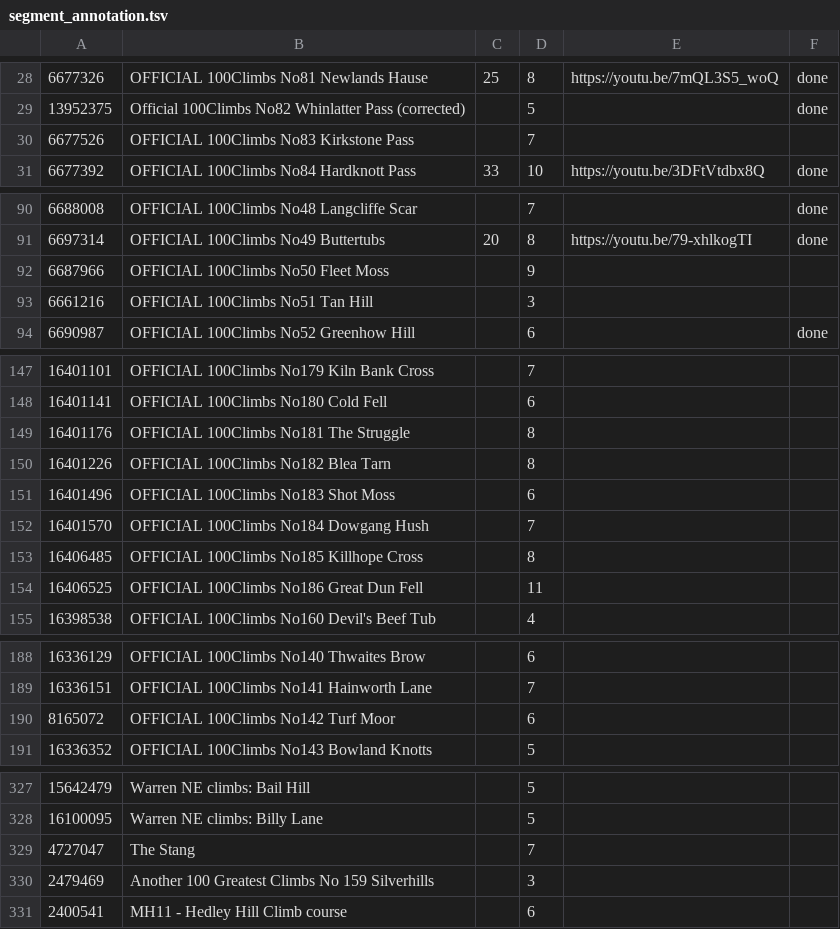
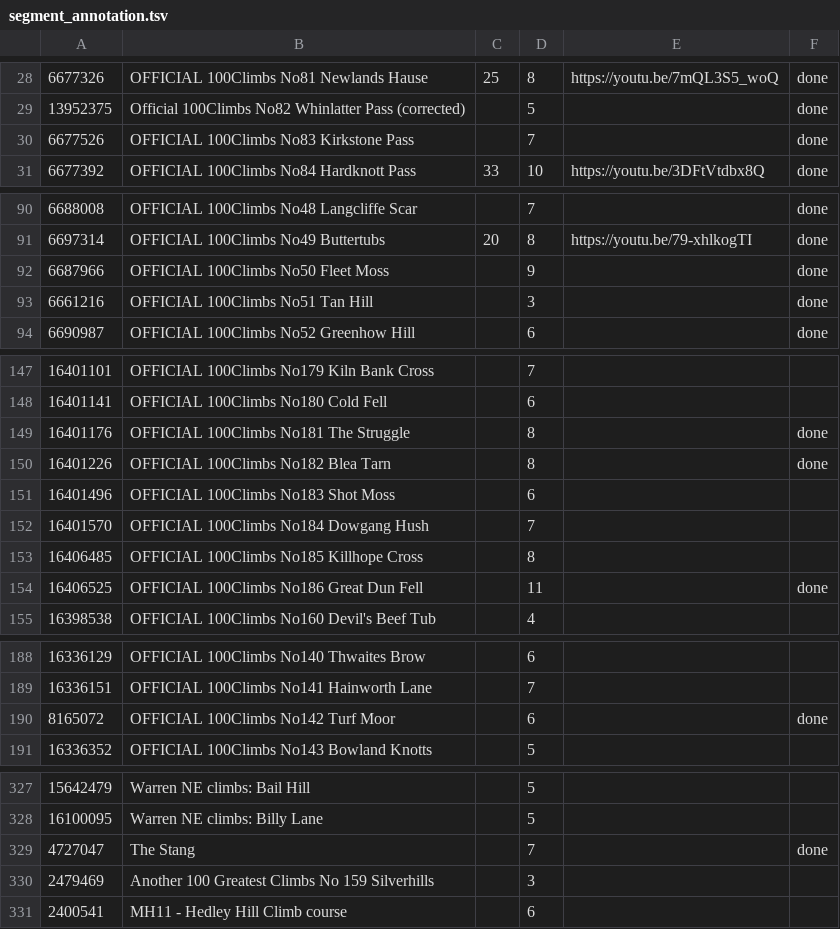
Before and after one commit to lawrencebower/strava_hills, a TSV file: src/main/resources/output/spreadsheets/segment_annotation.tsv, drawn as a sheet; only a part is shown, gaps mark what is left out; the diff covers the shown part only.

```diff
--- a/src/main/resources/output/spreadsheets/segment_annotation.tsv
+++ b/src/main/resources/output/spreadsheets/segment_annotation.tsv
@@ -29,3 +29,3 @@
 13952375	Official 100Climbs No82 Whinlatter Pass (corrected)		5		done
-6677526	OFFICIAL 100Climbs No83 Kirkstone Pass		7		
+6677526	OFFICIAL 100Climbs No83 Kirkstone Pass		7		done
 6677392	OFFICIAL 100Climbs No84 Hardknott Pass	33	10	https://youtu.be/3DFtVtdbx8Q	done
@@ -91,4 +91,4 @@
 6697314	OFFICIAL 100Climbs No49 Buttertubs	20	8	https://youtu.be/79-xhlkogTI	done
-6687966	OFFICIAL 100Climbs No50 Fleet Moss		9		
-6661216	OFFICIAL 100Climbs No51 Tan Hill		3		
+6687966	OFFICIAL 100Climbs No50 Fleet Moss		9		done
+6661216	OFFICIAL 100Climbs No51 Tan Hill		3		done
 6690987	OFFICIAL 100Climbs No52 Greenhow Hill		6		done
@@ -148,4 +148,4 @@
 16401141	OFFICIAL 100Climbs No180 Cold Fell		6		
-16401176	OFFICIAL 100Climbs No181 The Struggle		8		
-16401226	OFFICIAL 100Climbs No182 Blea Tarn		8		
+16401176	OFFICIAL 100Climbs No181 The Struggle		8		done
+16401226	OFFICIAL 100Climbs No182 Blea Tarn		8		done
 16401496	OFFICIAL 100Climbs No183 Shot Moss		6		
@@ -153,3 +153,3 @@
 16406485	OFFICIAL 100Climbs No185 Killhope Cross		8		
-16406525	OFFICIAL 100Climbs No186 Great Dun Fell		11		
+16406525	OFFICIAL 100Climbs No186 Great Dun Fell		11		done
 16398538	OFFICIAL 100Climbs No160 Devil's Beef Tub		4		
@@ -189,3 +189,3 @@
 16336151	OFFICIAL 100Climbs No141 Hainworth Lane		7		
-8165072	OFFICIAL 100Climbs No142 Turf Moor		6		
+8165072	OFFICIAL 100Climbs No142 Turf Moor		6		done
 16336352	OFFICIAL 100Climbs No143 Bowland Knotts		5		
@@ -328,3 +328,3 @@
 16100095	Warren NE climbs: Billy Lane		5		
-4727047	The Stang		7		
+4727047	The Stang		7		done
 2479469	Another 100 Greatest Climbs No 159 Silverhills		3		
```
Also changed, not shown: 2 edited cells elsewhere in this file, src/main/resources/output/spreadsheets/refined_segment_summaries.tsv, 5 other files.
